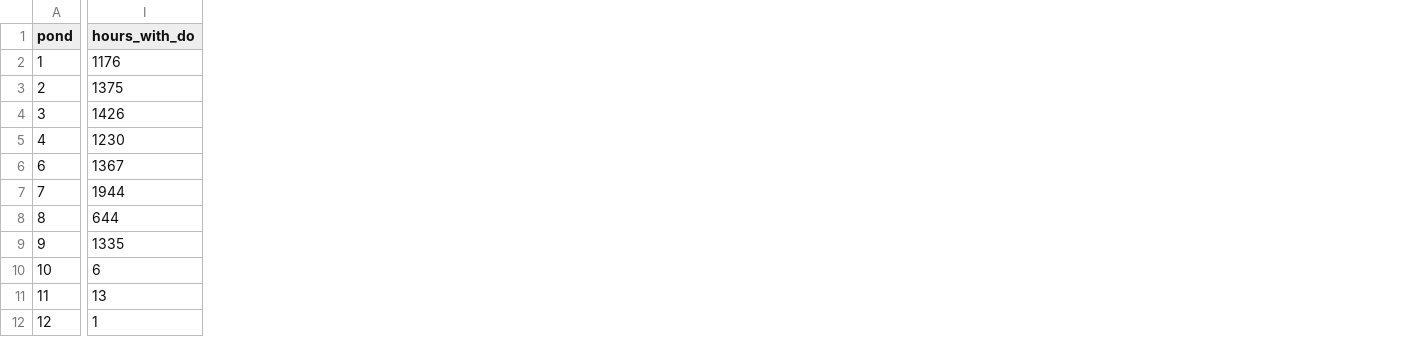
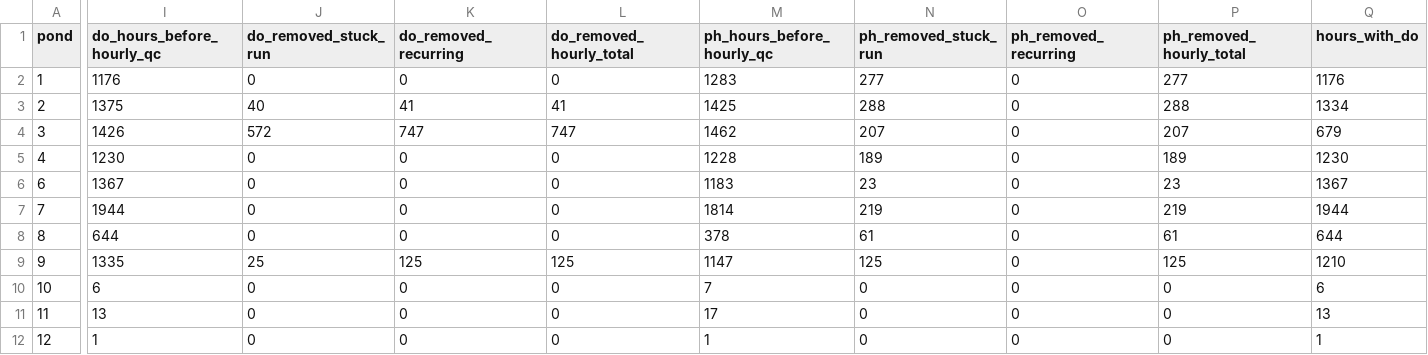
Before and after one commit to eshanshuman/test, a CSV file: data/ponds/qc_summary.csv, drawn as a sheet; only a part is shown, gaps mark what is left out; addresses are those after the commit; the diff covers the shown part only; the diff names each change by its address in the sheet, - before the commit and + after, or states it on an @@ line.

```diff
--- a/data/ponds/qc_summary.csv
+++ b/data/ponds/qc_summary.csv
+column I (do_hours_before_hourly_qc), rows 2-12: 1176 | 1375 | 1426 | 1230 | 1367 | 1944 | 644 | 1335 | 6 | 13 | 1
+column J (do_removed_stuck_run), rows 2-12: 0 | 40 | 572 | 0 | 0 | 0 | 0 | 25 | 0 | 0 | 0
+column K (do_removed_recurring), rows 2-12: 0 | 41 | 747 | 0 | 0 | 0 | 0 | 125 | 0 | 0 | 0
+column L (do_removed_hourly_total), rows 2-12: 0 | 41 | 747 | 0 | 0 | 0 | 0 | 125 | 0 | 0 | 0
+column M (ph_hours_before_hourly_qc), rows 2-12: 1283 | 1425 | 1462 | 1228 | 1183 | 1814 | 378 | 1147 | 7 | 17 | 1
+column N (ph_removed_stuck_run), rows 2-12: 277 | 288 | 207 | 189 | 23 | 219 | 61 | 125 | 0 | 0 | 0
+column O (ph_removed_recurring), rows 2-12: all 0
+column P (ph_removed_hourly_total), rows 2-12: 277 | 288 | 207 | 189 | 23 | 219 | 61 | 125 | 0 | 0 | 0
-Q3 (hours_with_do): 1375
+Q3 (hours_with_do): 1334
-Q4 (hours_with_do): 1426
+Q4 (hours_with_do): 679
-Q9 (hours_with_do): 1335
+Q9 (hours_with_do): 1210
```
Also changed, not shown: 12 edited cells elsewhere in this file, data/ponds/pond_04.csv, data/ponds/pond_06.csv, 6 other files.
